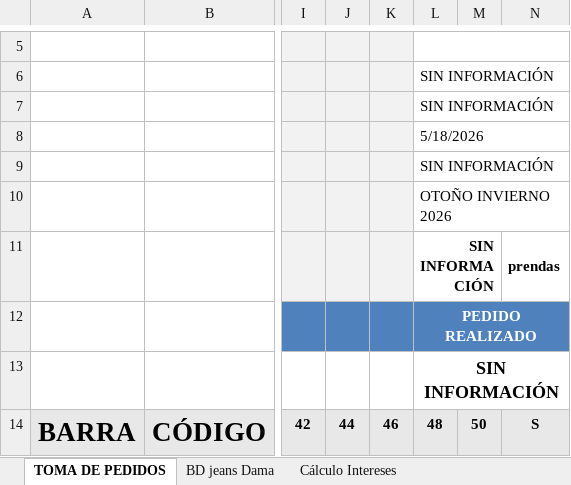
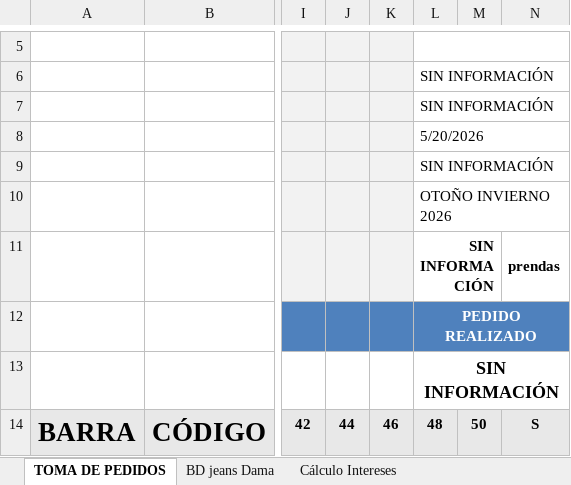
Before and after one commit to mancid-max/PAGINA-WEB, an Excel workbook: PLANILLA 43 LISTA PRECIO FINAL.xlsx, sheet TOMA DE PEDIDOS, drawn as a sheet; only a part is shown, gaps mark what is left out; values as stored, in another font and other column widths than the file's, no borders; charts and pictures and conditional formats not drawn; the diff names each change by its address in the sheet, - before the commit and + after, or states it on an @@ line.

Commit message:
Usar planilla precio final en pedidos

```diff
--- a/PLANILLA 43 LISTA PRECIO FINAL.xlsx (sheet TOMA DE PEDIDOS)
+++ b/PLANILLA 43 LISTA PRECIO FINAL.xlsx (sheet TOMA DE PEDIDOS)
-L8: 5/18/2026
+L8: 5/20/2026
```
Also changed, not shown: sheet BD jeans Dama, other sheet tabs, charts or pictures, 4 other files.
